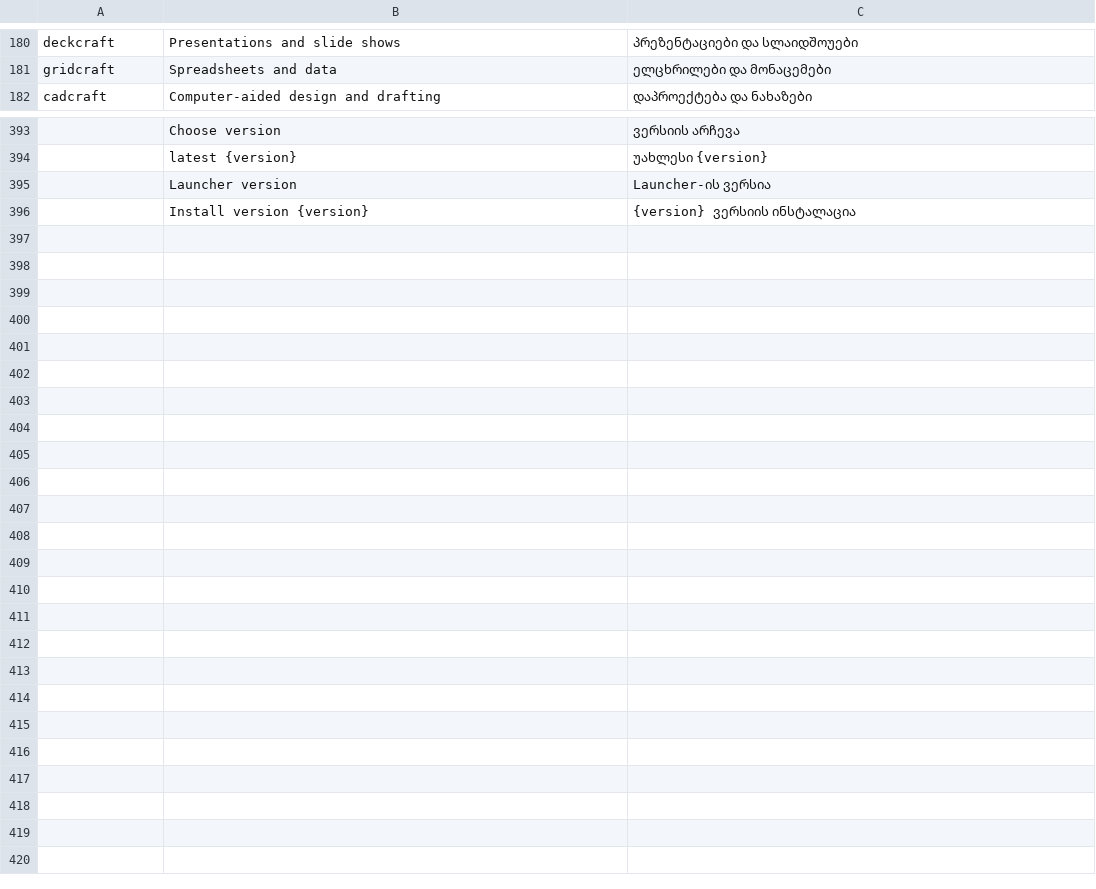
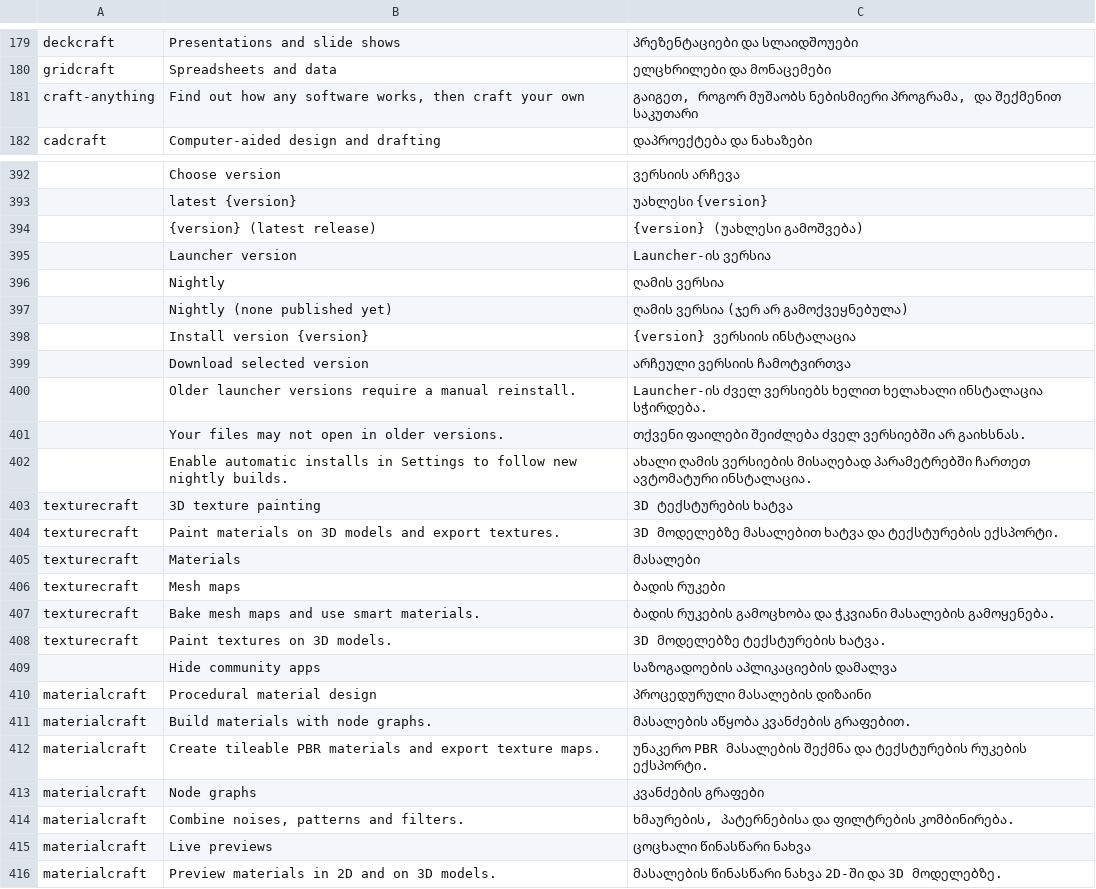
Before and after one commit to storytold/craft-launcher, a TSV file: crates/ui-egui/src/i18n/ka.tsv, drawn as a sheet; only a part is shown, gaps mark what is left out; the diff covers the shown part only; the diff names each change by its address in the sheet, - before the commit and + after, or states it on an @@ line.

```diff
--- a/crates/ui-egui/src/i18n/ka.tsv
+++ b/crates/ui-egui/src/i18n/ka.tsv
+row 181: craft-anything | Find out how any software works, then craft your own | გაიგეთ, როგორ მუშაობს ნებისმიერი პროგრამა, და შექმენით საკუთარი
+row 394:  | {version} (latest release) | {version} (უახლესი გამოშვება)
+row 396:  | Nightly | ღამის ვერსია
+row 397:  | Nightly (none published yet) | ღამის ვერსია (ჯერ არ გამოქვეყნებულა)
+row 399:  | Download selected version | არჩეული ვერსიის ჩამოტვირთვა
+row 400:  | Older launcher versions require a manual reinstall. | Launcher-ის ძველ ვერსიებს ხელით ხელახალი ინსტალაცია სჭირდება.
+row 401:  | Your files may not open in older versions. | თქვენი ფაილები შეიძლება ძველ ვერსიებში არ გაიხსნას.
+row 402:  | Enable automatic installs in Settings to follow new nightly builds. | ახალი ღამის ვერსიების მისაღებად პარამეტრებში ჩართეთ ავტომატური ინსტალაცია.
+row 403: texturecraft | 3D texture painting | 3D ტექსტურების ხატვა
+row 404: texturecraft | Paint materials on 3D models and export textures. | 3D მოდელებზე მასალებით ხატვა და ტექსტურების ექსპორტი.
+row 405: texturecraft | Materials | მასალები
+row 406: texturecraft | Mesh maps | ბადის რუკები
+row 407: texturecraft | Bake mesh maps and use smart materials. | ბადის რუკების გამოცხობა და ჭკვიანი მასალების გამოყენება.
+row 408: texturecraft | Paint textures on 3D models. | 3D მოდელებზე ტექსტურების ხატვა.
+row 409:  | Hide community apps | საზოგადოების აპლიკაციების დამალვა
+row 410: materialcraft | Procedural material design | პროცედურული მასალების დიზაინი
+row 411: materialcraft | Build materials with node graphs. | მასალების აწყობა კვანძების გრაფებით.
+row 412: materialcraft | Create tileable PBR materials and export texture maps. | უნაკერო PBR მასალების შექმნა და ტექსტურების რუკების ექსპორტი.
+row 413: materialcraft | Node graphs | კვანძების გრაფები
+row 414: materialcraft | Combine noises, patterns and filters. | ხმაურების, პატერნებისა და ფილტრების კომბინირება.
+row 415: materialcraft | Live previews | ცოცხალი წინასწარი ნახვა
+row 416: materialcraft | Preview materials in 2D and on 3D models. | მასალების წინასწარი ნახვა 2D-ში და 3D მოდელებზე.
```
Also changed, not shown: 2 removed rows elsewhere in this file.
